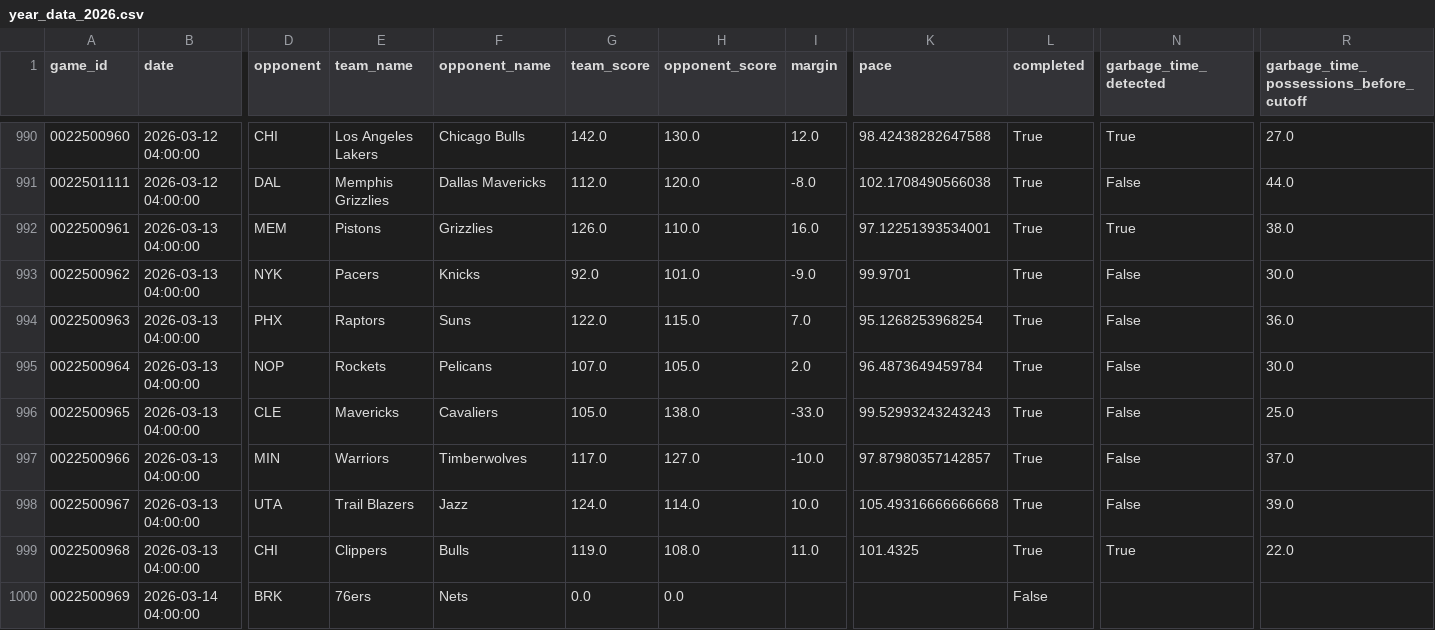
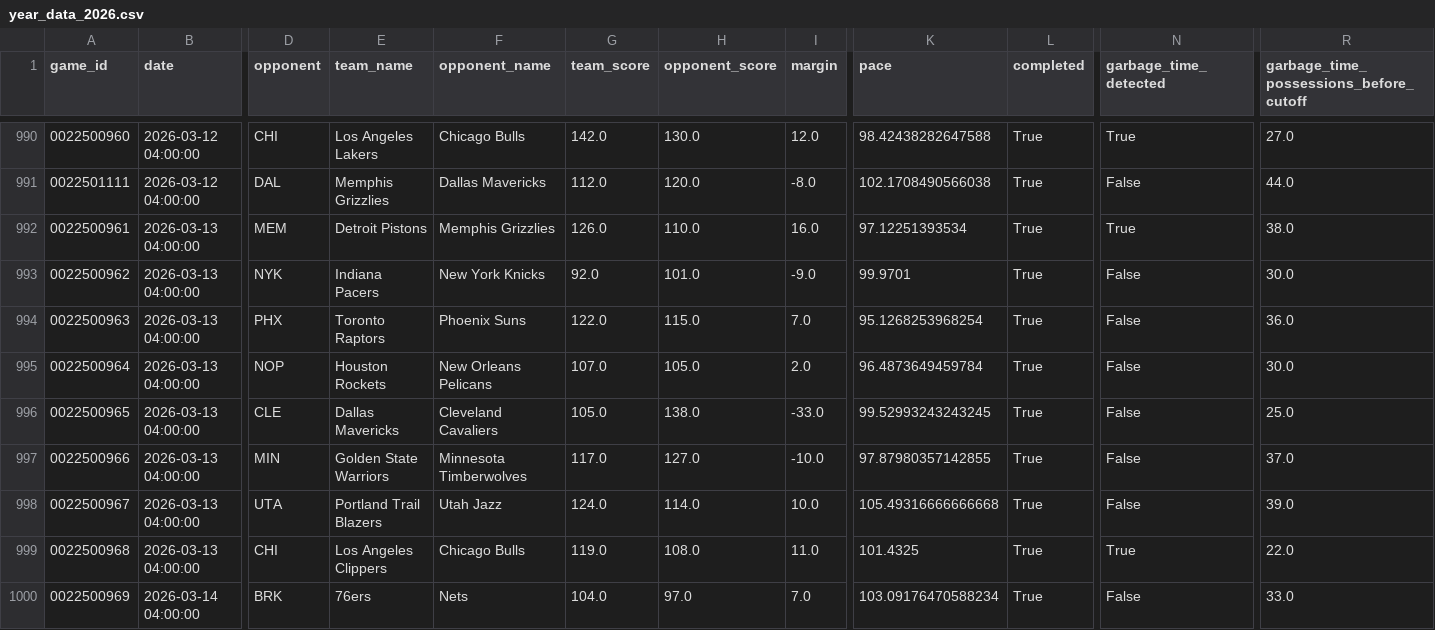
Before and after one commit to xocelyk/nba-forecast, a CSV file: data/games/year_data_2026.csv, drawn as a sheet; only a part is shown, gaps mark what is left out; the diff covers the shown part only; the diff names each change by its address in the sheet, - before the commit and + after, or states it on an @@ line.

Commit message:
Automated data update [skip ci]

```diff
--- a/data/games/year_data_2026.csv
+++ b/data/games/year_data_2026.csv
-E992 (team_name): Pistons
+E992 (team_name): Detroit Pistons
-F992 (opponent_name): Grizzlies
+F992 (opponent_name): Memphis Grizzlies
-K992 (pace): 97.12251393534001
+K992 (pace): 97.12251393534
-E993 (team_name): Pacers
+E993 (team_name): Indiana Pacers
-F993 (opponent_name): Knicks
+F993 (opponent_name): New York Knicks
-E994 (team_name): Raptors
+E994 (team_name): Toronto Raptors
-F994 (opponent_name): Suns
+F994 (opponent_name): Phoenix Suns
-E995 (team_name): Rockets
+E995 (team_name): Houston Rockets
-F995 (opponent_name): Pelicans
+F995 (opponent_name): New Orleans Pelicans
-E996 (team_name): Mavericks
+E996 (team_name): Dallas Mavericks
-F996 (opponent_name): Cavaliers
+F996 (opponent_name): Cleveland Cavaliers
-K996 (pace): 99.52993243243243
+K996 (pace): 99.52993243243245
-E997 (team_name): Warriors
+E997 (team_name): Golden State Warriors
-F997 (opponent_name): Timberwolves
+F997 (opponent_name): Minnesota Timberwolves
-K997 (pace): 97.87980357142857
+K997 (pace): 97.87980357142855
-E998 (team_name): Trail Blazers
+E998 (team_name): Portland Trail Blazers
-F998 (opponent_name): Jazz
+F998 (opponent_name): Utah Jazz
-E999 (team_name): Clippers
+E999 (team_name): Los Angeles Clippers
-F999 (opponent_name): Bulls
+F999 (opponent_name): Chicago Bulls
-G1000 (team_score): 0.0
+G1000 (team_score): 104.0
-H1000 (opponent_score): 0.0
+H1000 (opponent_score): 97.0
-I1000 (margin): (empty)
+I1000 (margin): 7.0
-K1000 (pace): (empty)
+K1000 (pace): 103.09176470588234
-L1000 (completed): False
+L1000 (completed): True
-N1000 (garbage_time_detected): (empty)
+N1000 (garbage_time_detected): False
-R1000: (empty)
+R1000: 33.0
```
Also changed, not shown: 51 edited cells elsewhere in this file, data/em_ratings_2026.csv, data/main_2026.csv, 11 other files.
